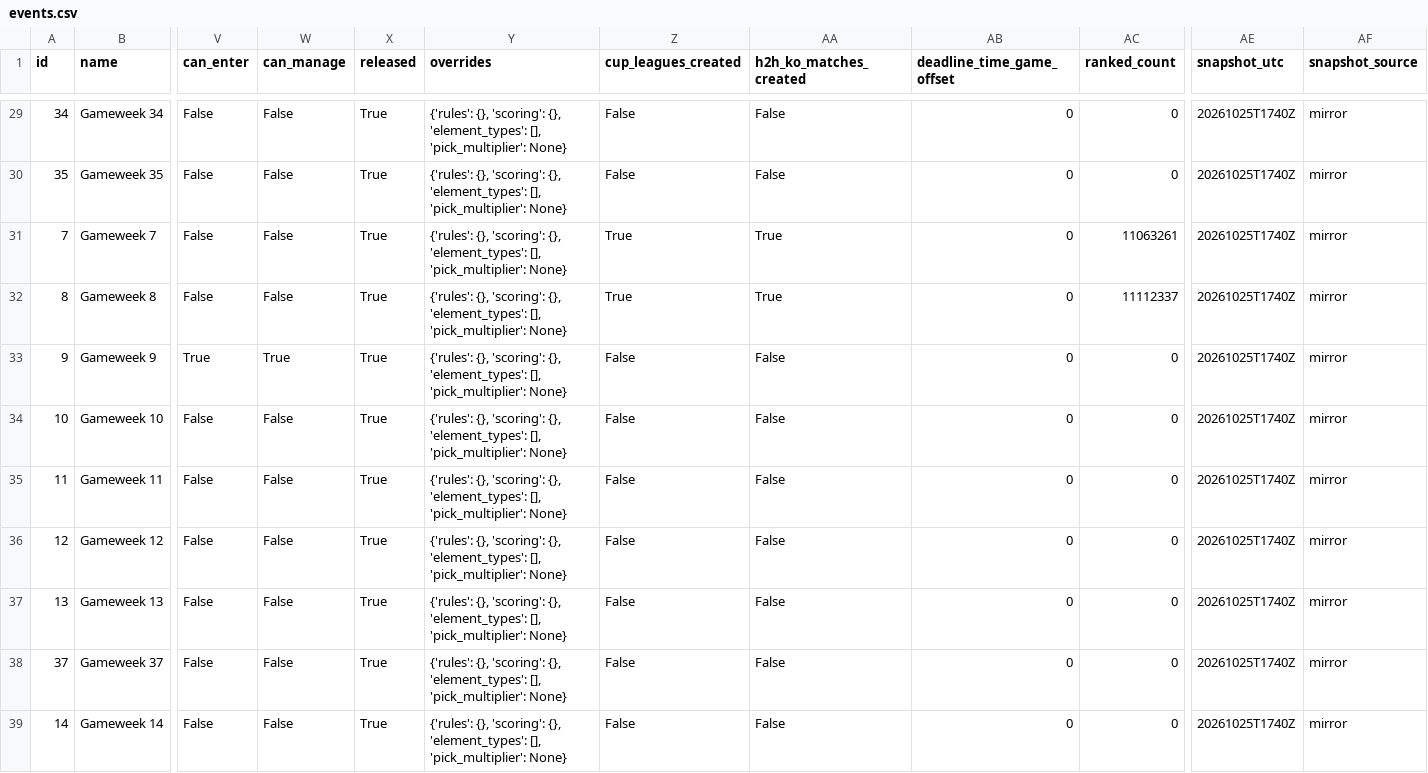
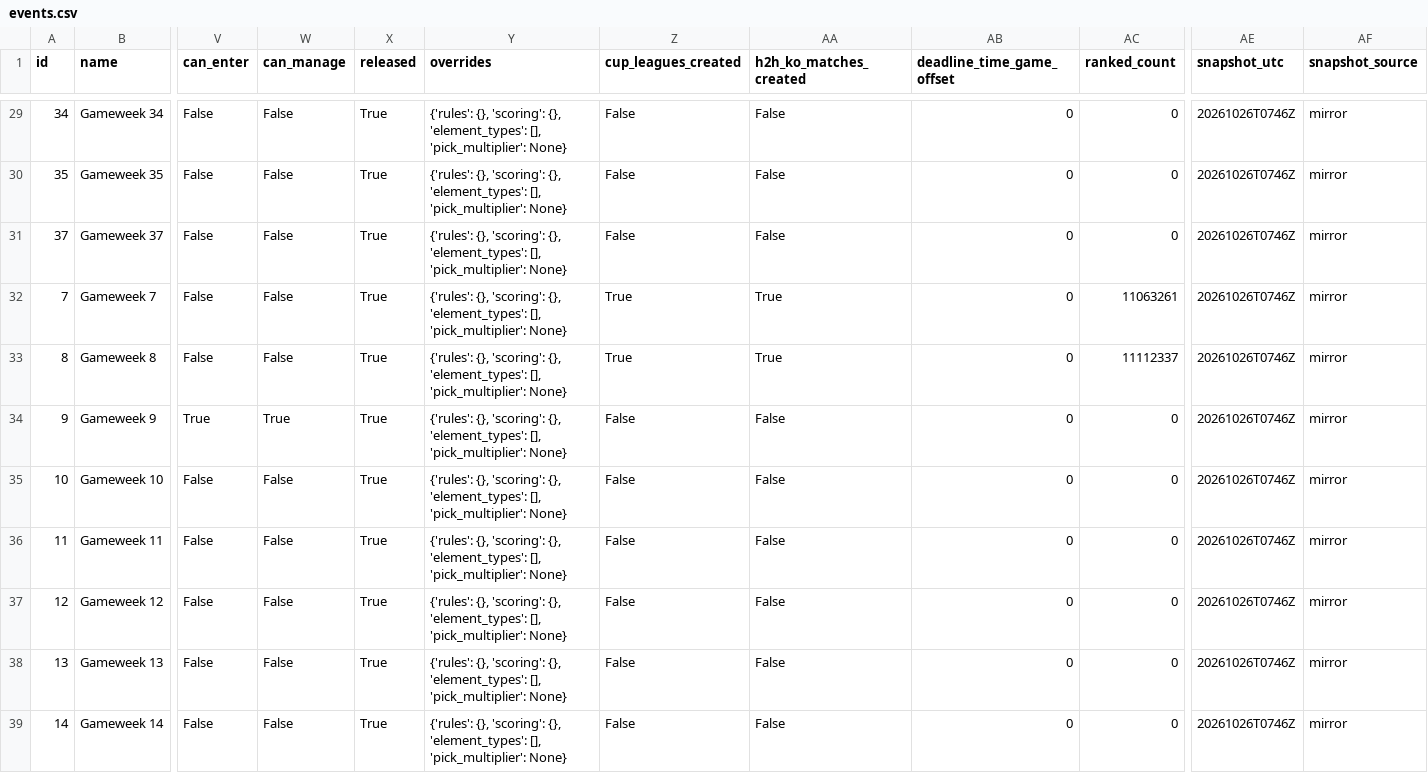
Before and after one commit to tanweirenbryan-bot/fpl-hub, a CSV file: data/latest/events.csv, drawn as a sheet; only a part is shown, gaps mark what is left out; removed rows and columns are numbered as before the commit, all else as after; rows hold the shown columns only; the diff covers the shown part only; the diff names each change by its address in the sheet, - before the commit and + after, or states it on an @@ line.

```diff
--- a/data/latest/events.csv
+++ b/data/latest/events.csv
-AE29:AE30 (snapshot_utc): 20261025T1740Z
+AE29:AE30 (snapshot_utc): 20261026T0746Z
+row 31: 37 | Gameweek 37 | False | False | True | {'rules': {}, 'scoring': {}, 'element_types': [], 'pick_multiplier': None} | False | False | 0 | 0 | 20261026T0746Z | mirror
-AE32:AE38 (snapshot_utc): 20261025T1740Z
+AE32:AE38 (snapshot_utc): 20261026T0746Z
-row 38: 37 | Gameweek 37 | False | False | True | {'rules': {}, 'scoring': {}, 'element_types': [], 'pick_multiplier': None} | False | False | 0 | 0 | 20261025T1740Z | mirror
-AE39 (snapshot_utc): 20261025T1740Z
+AE39 (snapshot_utc): 20261026T0746Z
```
Also changed, not shown: 27 edited cells elsewhere in this file, data/latest/teams.csv, 4 other files.
